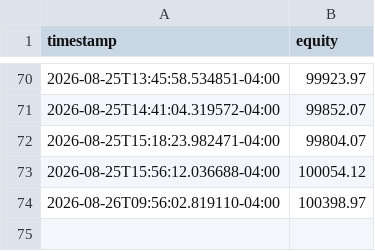
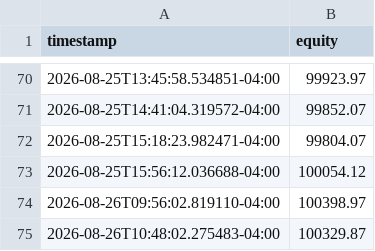
Before and after one commit to nguyenminhthanh0403-hub/graywind, a CSV file: dashboard-data/equity_curve.csv, drawn as a sheet; only a part is shown, gaps mark what is left out; the diff names each change by its address in the sheet, - before the commit and + after, or states it on an @@ line.

```diff
--- a/dashboard-data/equity_curve.csv
+++ b/dashboard-data/equity_curve.csv
+row 75: 2026-08-26T10:48:02.275483-04:00 | 100329.87
```
Also changed, not shown: dashboard-data/status.csv.
